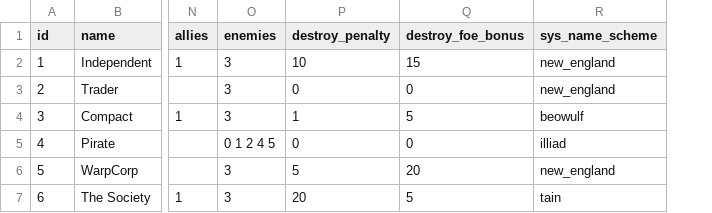
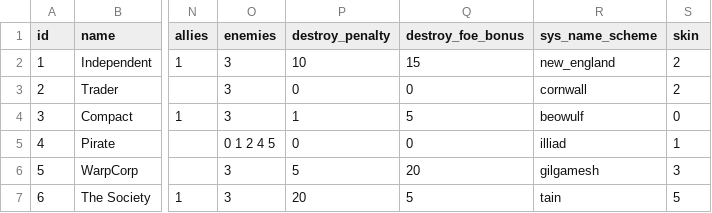
Before and after one commit to EamonnMR/galactic-night, a CSV file: data/factions.csv, drawn as a sheet; only a part is shown, gaps mark what is left out; the diff names each change by its address in the sheet, - before the commit and + after, or states it on an @@ line.

Commit message:
Unique name lists for all!

```diff
--- a/data/factions.csv
+++ b/data/factions.csv
+column S (skin), rows 2-7: 2 | 2 | 0 | 1 | 3 | 5
-R3 (sys_name_scheme): new_england
+R3 (sys_name_scheme): cornwall
-R6 (sys_name_scheme): new_england
+R6 (sys_name_scheme): gilgamesh
```
Also changed, not shown: 5 other files.
